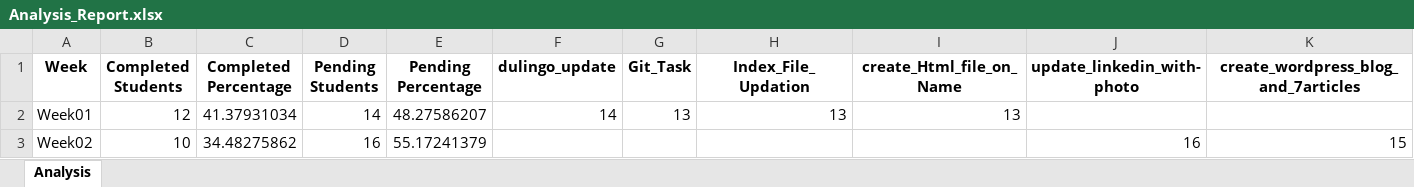
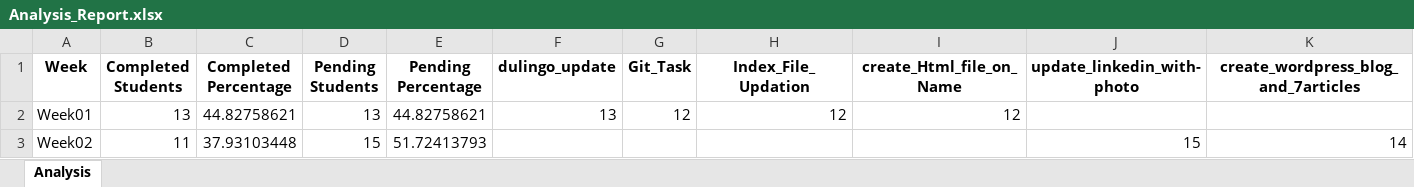
Before and after one commit to NeejaViju/StudentsReport, an Excel workbook: Analysis_Report.xlsx, sheet Analysis, drawn as a sheet; only a part is shown; values as stored, in another font and other column widths than the file's, no borders; the diff covers the shown part only; the diff names each change by its address in the sheet, - before the commit and + after, or states it on an @@ line.

```diff
--- a/Analysis_Report.xlsx (sheet Analysis)
+++ b/Analysis_Report.xlsx (sheet Analysis)
-B2 (Completed Students): 12
+B2 (Completed Students): 13
-C2 (Completed Percentage): 41.37931034
+C2 (Completed Percentage): 44.82758621
-D2 (Pending Students): 14
+D2 (Pending Students): 13
-E2 (Pending Percentage): 48.27586207
+E2 (Pending Percentage): 44.82758621
-F2 (dulingo_update): 14
+F2 (dulingo_update): 13
-G2 (Git_Task): 13
+G2 (Git_Task): 12
-H2 (Index_File_Updation): 13
+H2 (Index_File_Updation): 12
-I2 (create_Html_file_on_Name): 13
+I2 (create_Html_file_on_Name): 12
-B3 (Completed Students): 10
+B3 (Completed Students): 11
-C3 (Completed Percentage): 34.48275862
+C3 (Completed Percentage): 37.93103448
-D3 (Pending Students): 16
+D3 (Pending Students): 15
-E3 (Pending Percentage): 55.17241379
+E3 (Pending Percentage): 51.72413793
-J3 (update_linkedin_with-photo): 16
+J3 (update_linkedin_with-photo): 15
-K3: 15
+K3: 14
```
Also changed, not shown: 2 edited cells elsewhere in this sheet, Week01_report.xlsx, Week02_report.xlsx, 3 other files.
